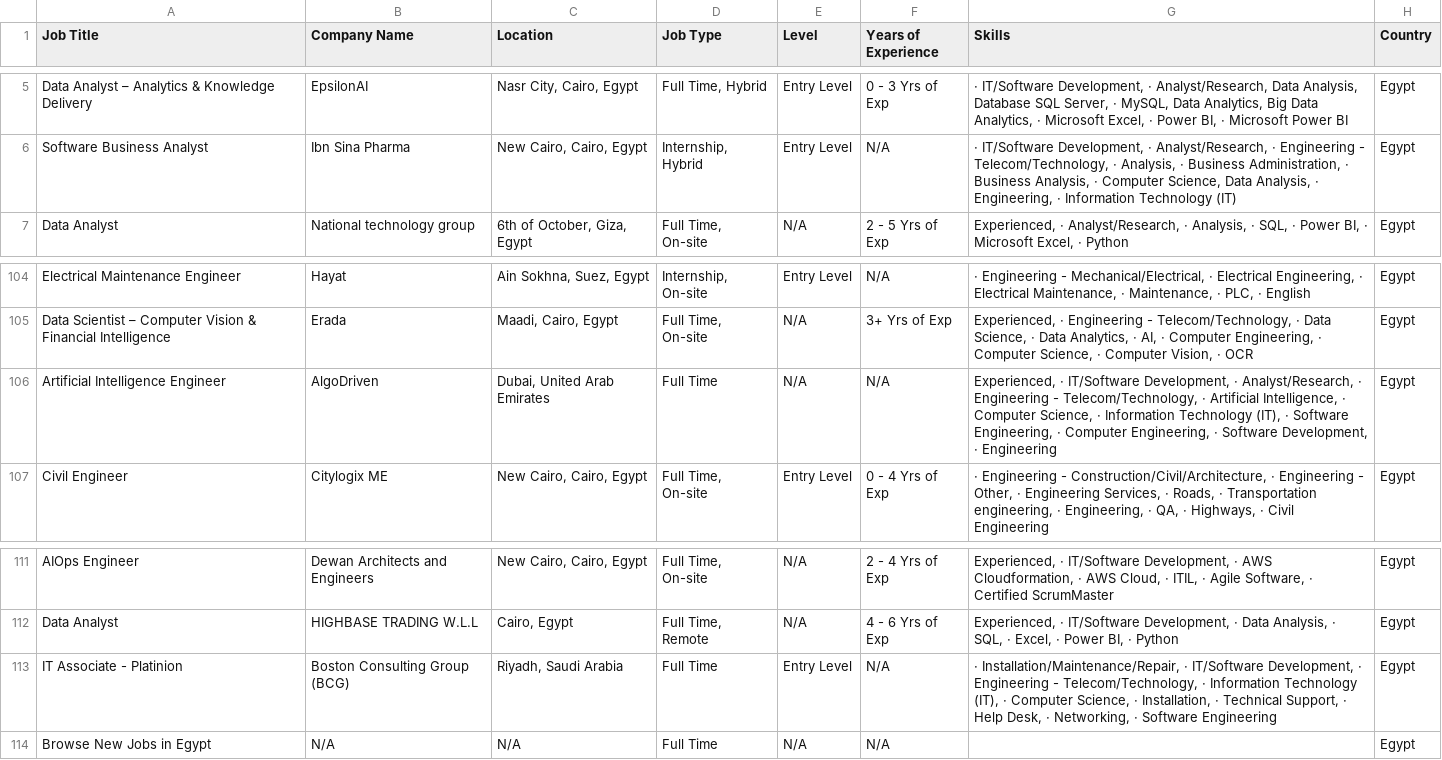
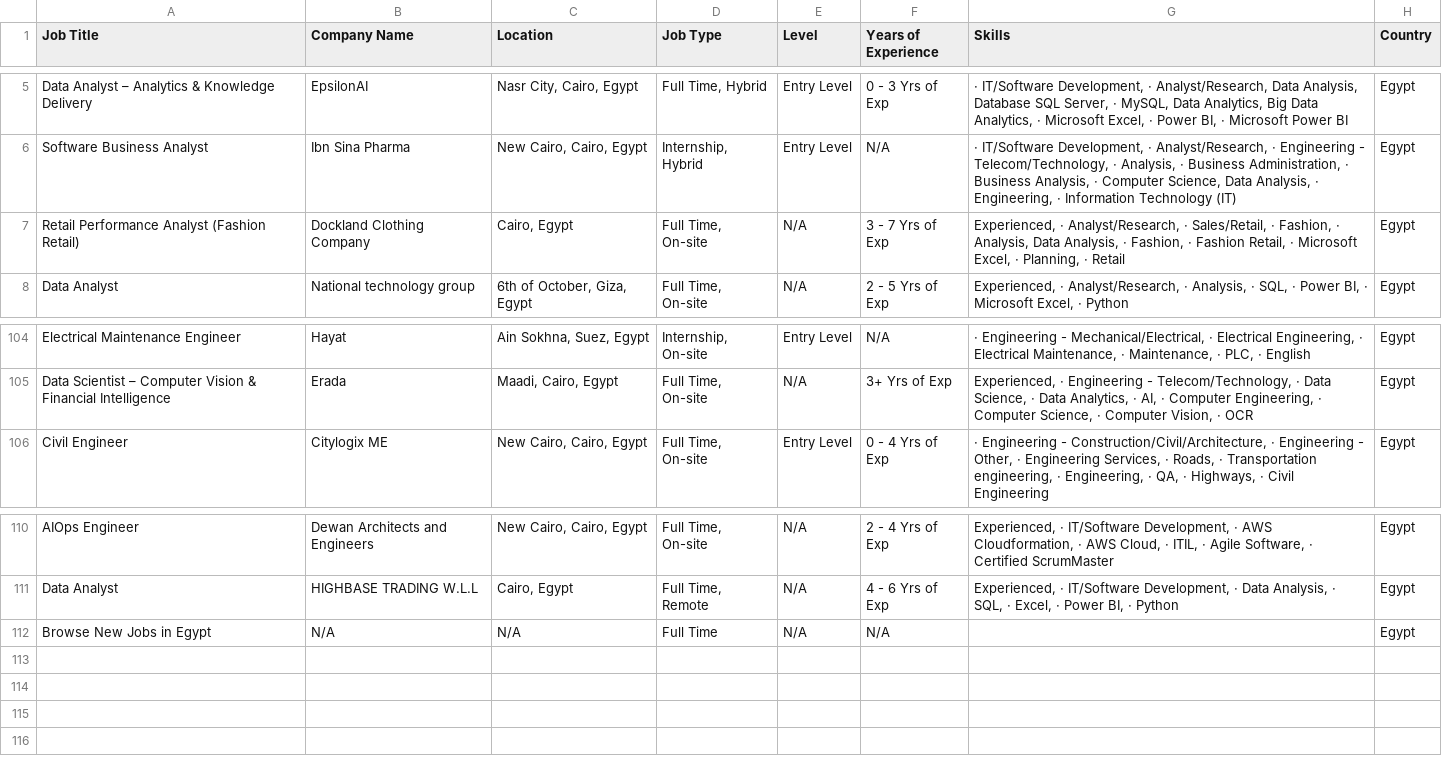
Before and after one commit to ahmedtarek-mel/Wuzzuf-Job-Market-Analysis, a CSV file: data/wuzzuf_jobs_raw.csv, drawn as a sheet; only a part is shown, gaps mark what is left out; the diff covers the shown part only.

```diff
--- a/data/wuzzuf_jobs_raw.csv
+++ b/data/wuzzuf_jobs_raw.csv
@@ -6,2 +6,3 @@ Data Analyst – Analytics & Knowledge Delivery,EpsilonAI,"Nasr City, Cairo, Egy
 Software Business Analyst,Ibn Sina Pharma,"New Cairo, Cairo, Egypt","Internship, Hybrid",Entry Level,N/A,"· IT/Software Development, · Analyst/Research, · Engineering - Telecom/Technology, · Analysis, · Business Administration, · Business Analysis, · Computer Science, Data Analysis, · Engineering, · Information Technology (IT)",Egypt
+Retail Performance Analyst (Fashion Retail),Dockland Clothing Company   ,"Cairo, Egypt","Full Time, On-site",N/A, 3 - 7 Yrs of Exp,"Experienced, · Analyst/Research, · Sales/Retail, · Fashion, · Analysis, Data Analysis, · Fashion, · Fashion Retail, · Microsoft Excel, · Planning, · Retail",Egypt
 Data Analyst,National technology group,"6th of October, Giza, Egypt","Full Time, On-site",N/A, 2 - 5 Yrs of Exp,"Experienced, · Analyst/Research, · Analysis, · SQL, · Power BI, · Microsoft Excel, · Python",Egypt
@@ -105,3 +105,2 @@ Electrical Maintenance Engineer,Hayat,"Ain Sokhna, Suez, Egypt","Internship, On-
 Data Scientist – Computer Vision & Financial Intelligence,Erada,"Maadi, Cairo, Egypt","Full Time, On-site",N/A, 3+ Yrs of Exp,"Experienced, · Engineering - Telecom/Technology, · Data Science, · Data Analytics, · AI, · Computer Engineering, · Computer Science, · Computer Vision, · OCR",Egypt
-Artificial Intelligence Engineer,AlgoDriven,"Dubai, United Arab Emirates",Full Time,N/A,N/A,"Experienced, · IT/Software Development, · Analyst/Research, · Engineering - Telecom/Technology, · Artificial Intelligence, · Computer Science, · Information Technology (IT), · Software Engineering, · Computer Engineering, · Software Development, · Engineering",Egypt
 Civil Engineer,Citylogix ME  ,"New Cairo, Cairo, Egypt","Full Time, On-site",Entry Level, 0 - 4 Yrs of Exp,"· Engineering - Construction/Civil/Architecture, · Engineering - Other, · Engineering Services, · Roads, · Transportation engineering, · Engineering, · QA, · Highways, · Civil Engineering",Egypt
@@ -112,3 +111,2 @@ AIOps Engineer,Dewan Architects and Engineers ,"New Cairo, Cairo, Egypt","Full T
 Data Analyst,HIGHBASE TRADING W.L.L,"Cairo, Egypt","Full Time, Remote",N/A, 4 - 6 Yrs of Exp,"Experienced, · IT/Software Development, · Data Analysis, · SQL, · Excel, · Power BI, · Python",Egypt
-IT Associate - Platinion,Boston Consulting Group (BCG),"Riyadh, Saudi Arabia",Full Time,Entry Level,N/A,"· Installation/Maintenance/Repair, · IT/Software Development, · Engineering - Telecom/Technology, · Information Technology (IT), · Computer Science, · Installation, · Technical Support, · Help Desk, · Networking, · Software Engineering",Egypt
 Browse New Jobs in Egypt,N/A,N/A,Full Time,N/A,N/A,,Egypt
```
Also changed, not shown: 8 added rows, 9 removed rows and 9 moved rows elsewhere in this file.
